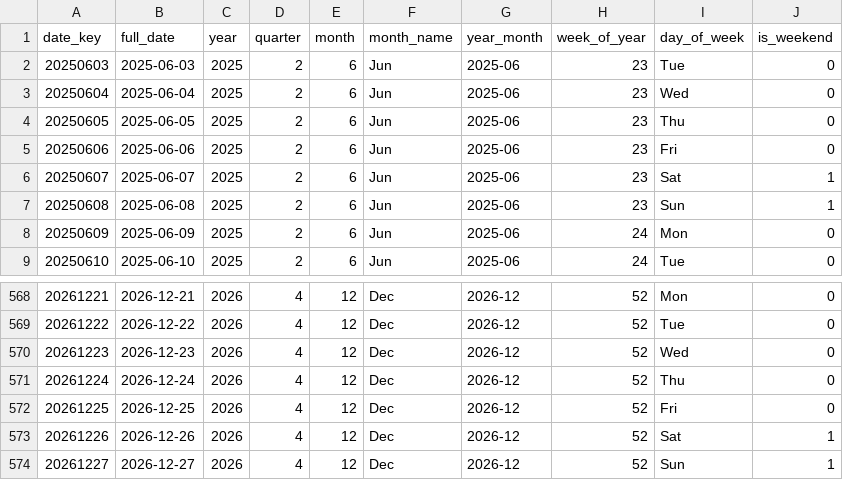
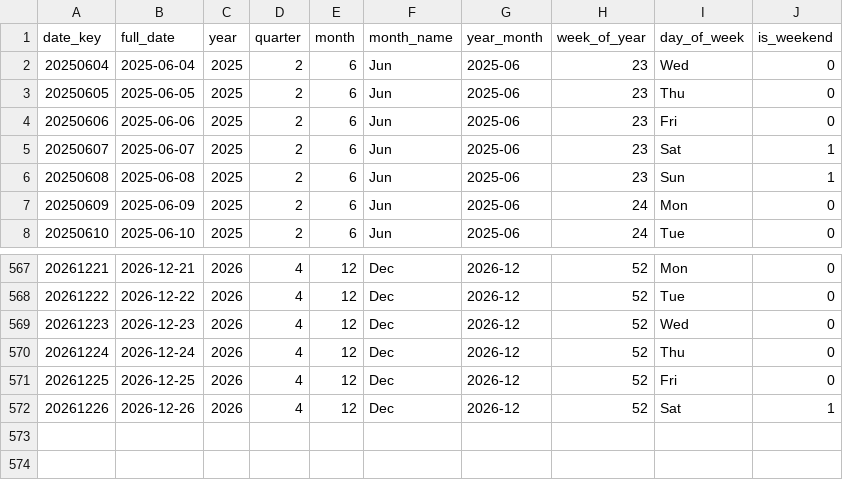
Before and after one commit to shivesh122/supply-chain-risk-analytics, a CSV file: exports/dim_date.csv, drawn as a sheet; only a part is shown, gaps mark what is left out.

```diff
--- a/exports/dim_date.csv
+++ b/exports/dim_date.csv
@@ -1,3 +1,2 @@
 date_key,full_date,year,quarter,month,month_name,year_month,week_of_year,day_of_week,is_weekend
-20250603,2025-06-03,2025,2,6,Jun,2025-06,23,Tue,0
 20250604,2025-06-04,2025,2,6,Jun,2025-06,23,Wed,0
@@ -573,2 +572 @@ date_key,full_date,year,quarter,month,month_name,year_month,week_of_year,day_of_
 20261226,2026-12-26,2026,4,12,Dec,2026-12,52,Sat,1
-20261227,2026-12-27,2026,4,12,Dec,2026-12,52,Sun,1
```
Also changed, not shown: exports/fact_purchase_orders.csv, 4 other files.
